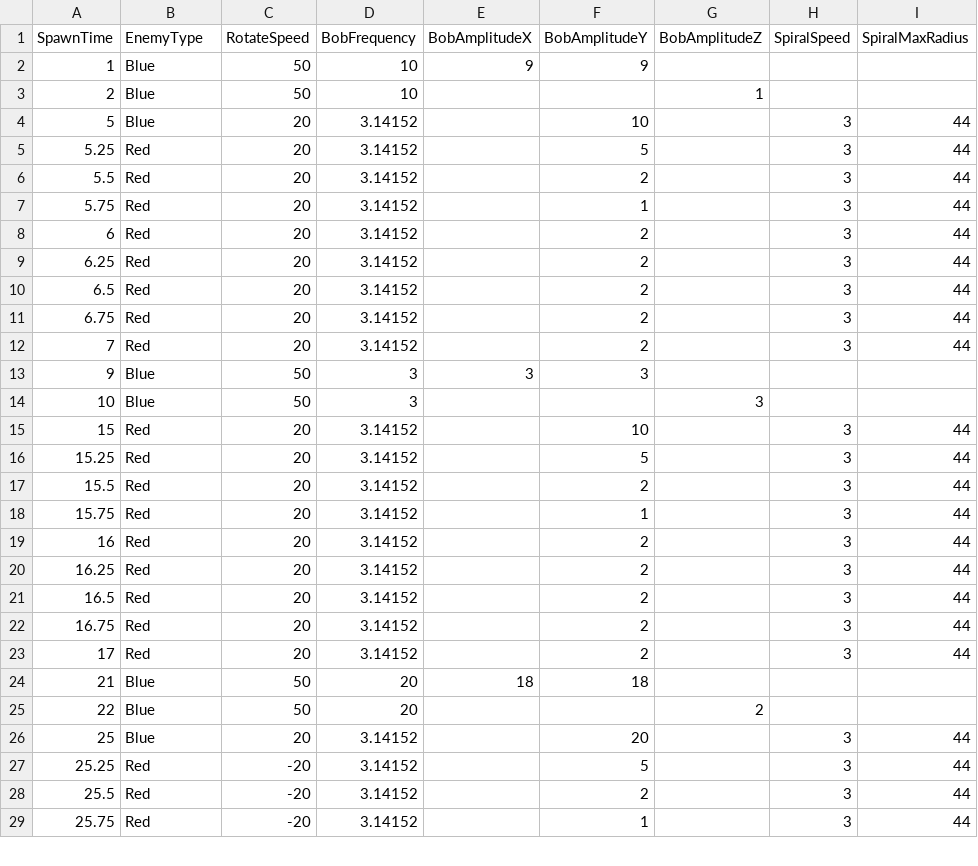
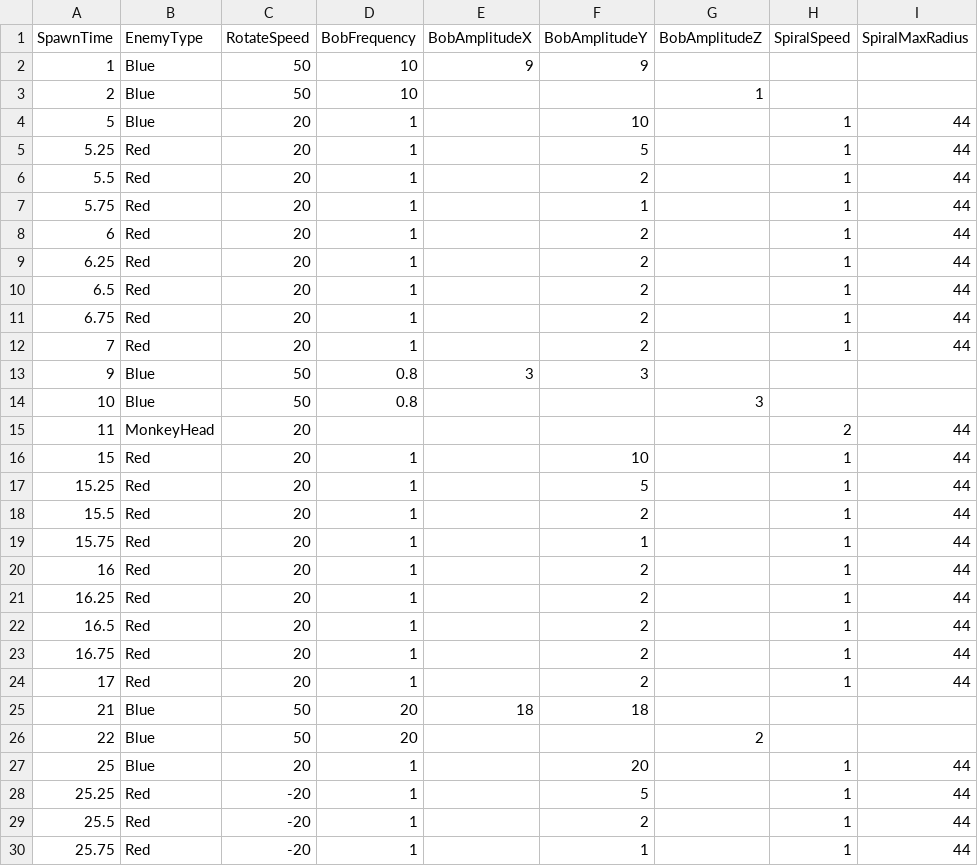
Before and after one commit to paulrahme/TorusShooter, a CSV file: Assets/Resources/CSV/EnemyInfo.csv, drawn as a sheet; only a part is shown; the diff covers the shown part only.

Commit message:
Adjusted players speeds, enemy speeds, added monkeyhead enemy.

```diff
--- a/Assets/Resources/CSV/EnemyInfo.csv
+++ b/Assets/Resources/CSV/EnemyInfo.csv
@@ -3,27 +3,28 @@ SpawnTime	EnemyType	RotateSpeed	BobFrequency	BobAmplitudeX	BobAmplitudeY	BobAmpl
 2	Blue	50	10			1		
-5	Blue	20	3.14152		10		3	44
-5.25	Red	20	3.14152		5		3	44
-5.5	Red	20	3.14152		2		3	44
-5.75	Red	20	3.14152		1		3	44
-6	Red	20	3.14152		2		3	44
-6.25	Red	20	3.14152		2		3	44
-6.5	Red	20	3.14152		2		3	44
-6.75	Red	20	3.14152		2		3	44
-7	Red	20	3.14152		2		3	44
-9	Blue	50	3	3	3			
-10	Blue	50	3			3		
-15	Red	20	3.14152		10		3	44
-15.25	Red	20	3.14152		5		3	44
-15.5	Red	20	3.14152		2		3	44
-15.75	Red	20	3.14152		1		3	44
-16	Red	20	3.14152		2		3	44
-16.25	Red	20	3.14152		2		3	44
-16.5	Red	20	3.14152		2		3	44
-16.75	Red	20	3.14152		2		3	44
-17	Red	20	3.14152		2		3	44
+5	Blue	20	1		10		1	44
+5.25	Red	20	1		5		1	44
+5.5	Red	20	1		2		1	44
+5.75	Red	20	1		1		1	44
+6	Red	20	1		2		1	44
+6.25	Red	20	1		2		1	44
+6.5	Red	20	1		2		1	44
+6.75	Red	20	1		2		1	44
+7	Red	20	1		2		1	44
+9	Blue	50	0.8	3	3			
+10	Blue	50	0.8			3		
+11	MonkeyHead	20					2	44
+15	Red	20	1		10		1	44
+15.25	Red	20	1		5		1	44
+15.5	Red	20	1		2		1	44
+15.75	Red	20	1		1		1	44
+16	Red	20	1		2		1	44
+16.25	Red	20	1		2		1	44
+16.5	Red	20	1		2		1	44
+16.75	Red	20	1		2		1	44
+17	Red	20	1		2		1	44
 21	Blue	50	20	18	18			
 22	Blue	50	20			2		
-25	Blue	20	3.14152		20		3	44
-25.25	Red	-20	3.14152		5		3	44
-25.5	Red	-20	3.14152		2		3	44
-25.75	Red	-20	3.14152		1		3	44
+25	Blue	20	1		20		1	44
+25.25	Red	-20	1		5		1	44
+25.5	Red	-20	1		2		1	44
+25.75	Red	-20	1		1		1	44
```
Also changed, not shown: 50 edited cells elsewhere in this file, 8 other files.
